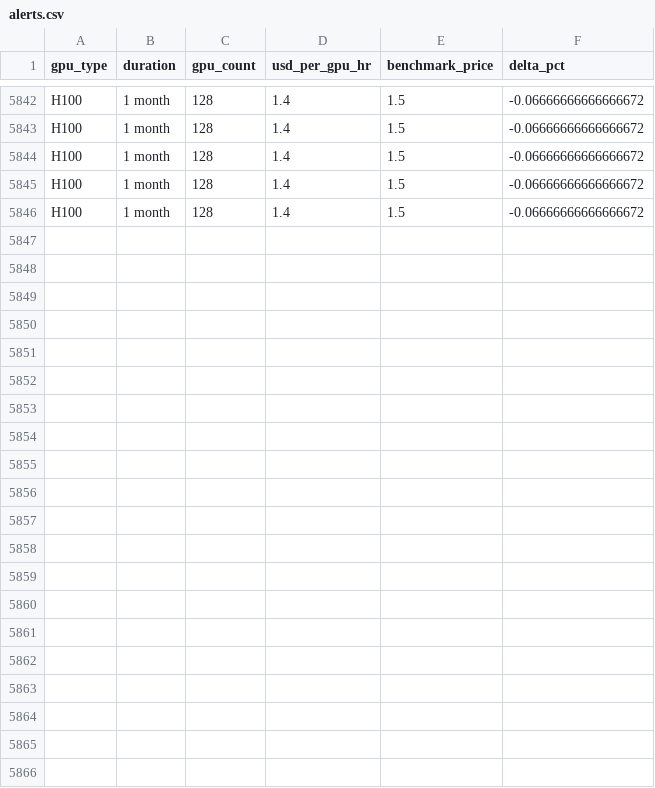
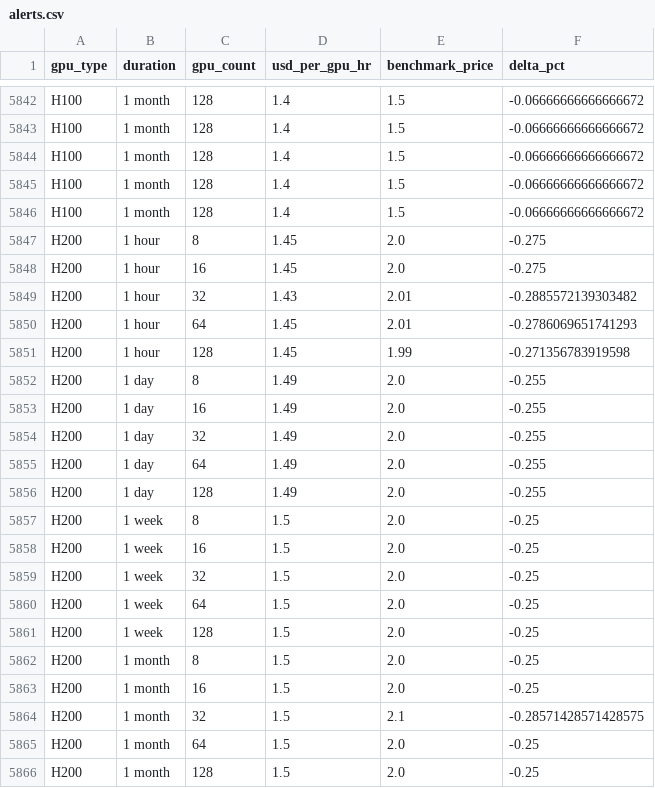
Before and after one commit to evieculloty9/gpu-pricing-scraper, a CSV file: docs/data/alerts.csv, drawn as a sheet; only a part is shown, gaps mark what is left out; the diff names each change by its address in the sheet, - before the commit and + after, or states it on an @@ line.

```diff
--- a/docs/data/alerts.csv
+++ b/docs/data/alerts.csv
+row 5847: H200 | 1 hour | 8 | 1.45 | 2.0 | -0.275
+row 5848: H200 | 1 hour | 16 | 1.45 | 2.0 | -0.275
+row 5849: H200 | 1 hour | 32 | 1.43 | 2.01 | -0.2885572139303482
+row 5850: H200 | 1 hour | 64 | 1.45 | 2.01 | -0.2786069651741293
+row 5851: H200 | 1 hour | 128 | 1.45 | 1.99 | -0.271356783919598
+row 5852: H200 | 1 day | 8 | 1.49 | 2.0 | -0.255
+row 5853: H200 | 1 day | 16 | 1.49 | 2.0 | -0.255
+row 5854: H200 | 1 day | 32 | 1.49 | 2.0 | -0.255
+row 5855: H200 | 1 day | 64 | 1.49 | 2.0 | -0.255
+row 5856: H200 | 1 day | 128 | 1.49 | 2.0 | -0.255
+row 5857: H200 | 1 week | 8 | 1.5 | 2.0 | -0.25
+row 5858: H200 | 1 week | 16 | 1.5 | 2.0 | -0.25
+row 5859: H200 | 1 week | 32 | 1.5 | 2.0 | -0.25
+row 5860: H200 | 1 week | 64 | 1.5 | 2.0 | -0.25
+row 5861: H200 | 1 week | 128 | 1.5 | 2.0 | -0.25
+row 5862: H200 | 1 month | 8 | 1.5 | 2.0 | -0.25
+row 5863: H200 | 1 month | 16 | 1.5 | 2.0 | -0.25
+row 5864: H200 | 1 month | 32 | 1.5 | 2.1 | -0.28571428571428575
+row 5865: H200 | 1 month | 64 | 1.5 | 2.0 | -0.25
+row 5866: H200 | 1 month | 128 | 1.5 | 2.0 | -0.25
```
Also changed, not shown: docs/data/budget_scenarios.csv, docs/data/sfcompute_metrics.csv, 6 other files.
